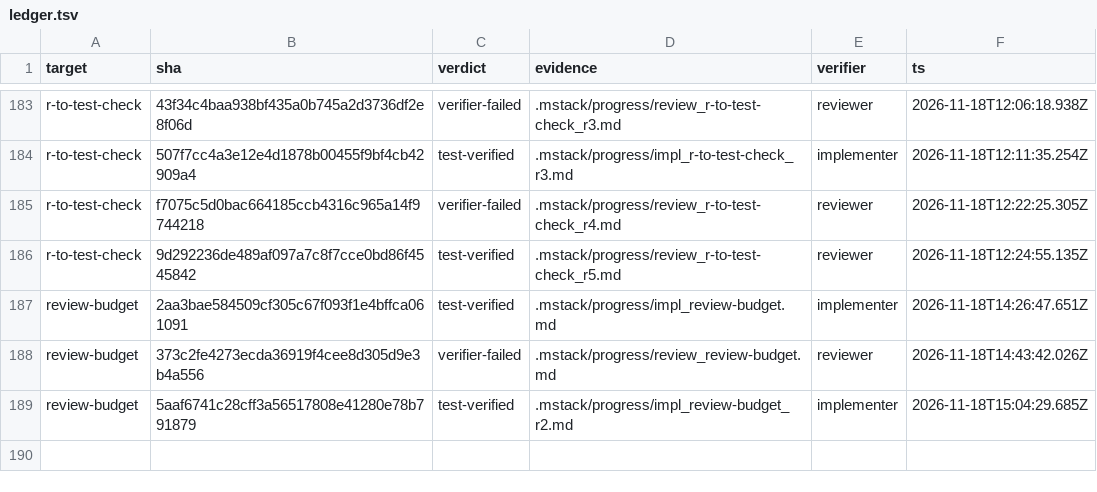
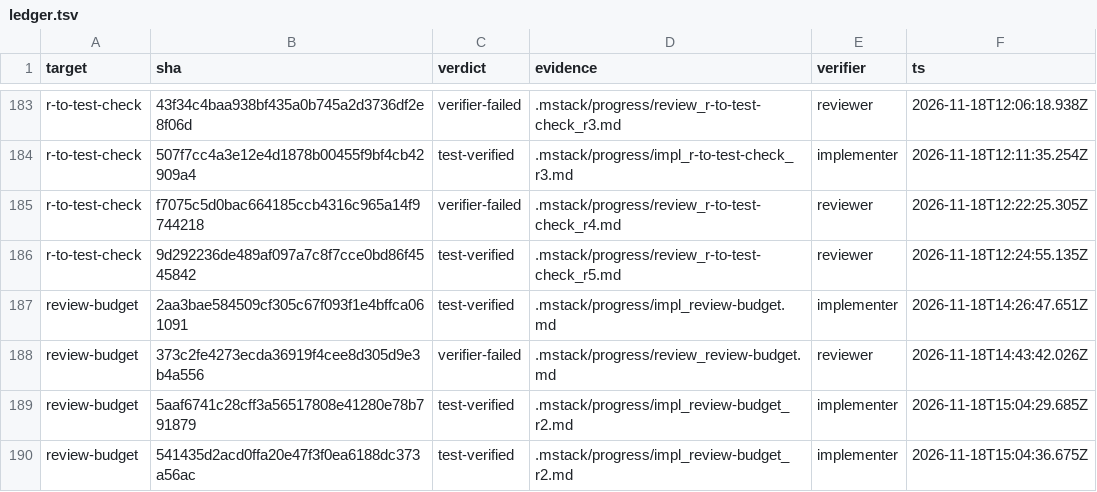
Before and after one commit to romerma/mstack, a TSV file: .mstack/ledger.tsv, drawn as a sheet; only a part is shown, gaps mark what is left out; the diff names each change by its address in the sheet, - before the commit and + after, or states it on an @@ line.

Commit message:
chore: record the item 43 round 2 implementer ledger row at head

```diff
--- a/.mstack/ledger.tsv
+++ b/.mstack/ledger.tsv
+row 190: review-budget | 541435d2acd0ffa20e47f3f0ea6188dc373a56ac | test-verified | .mstack/progress/impl_review-budget_r2.md | implementer | 2026-11-18T15:04:36.675Z
```
